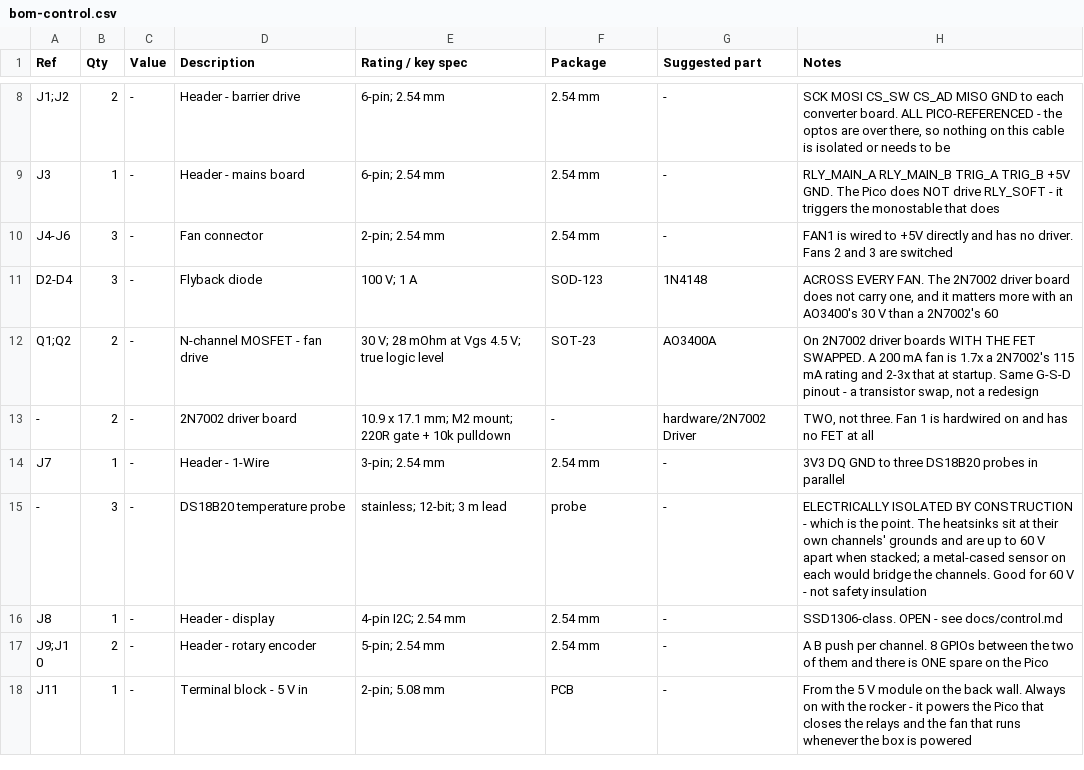
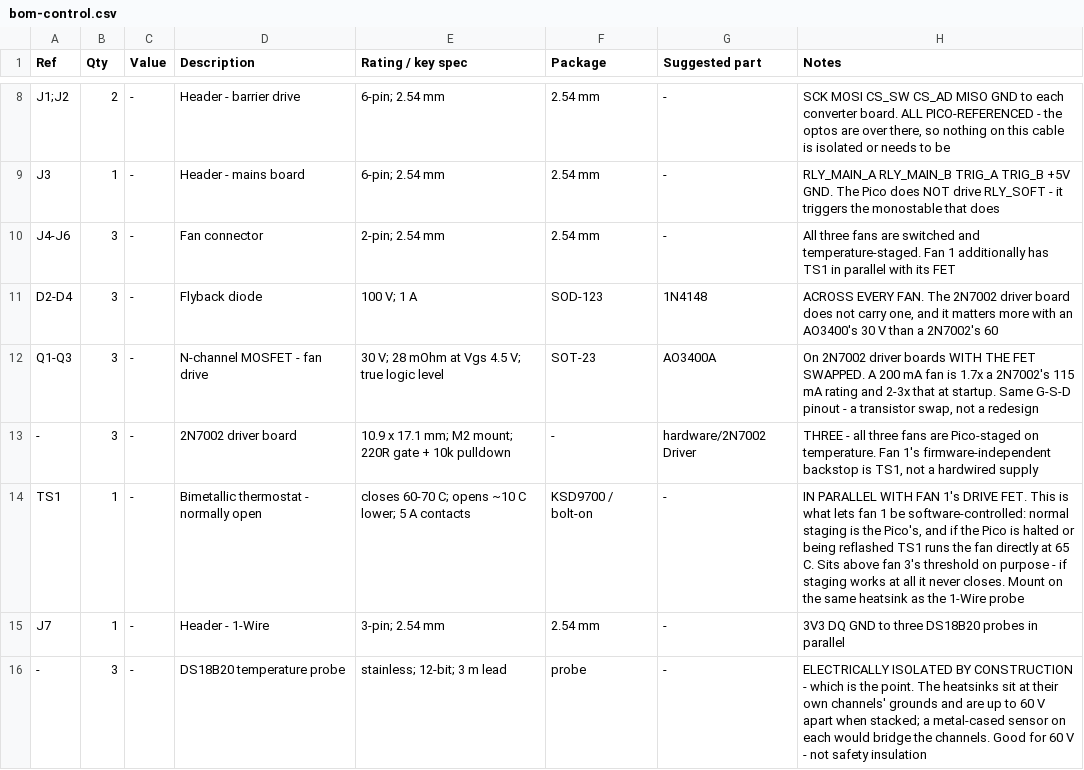
Before and after one commit to alpauna/BenchSupply, a CSV file: design/bom-control.csv, drawn as a sheet; only a part is shown, gaps mark what is left out; the shorter side is filled out with more unchanged rows.

```diff
--- a/design/bom-control.csv
+++ b/design/bom-control.csv
@@ -9,6 +9,7 @@ J1;J2,2,-,Header - barrier drive,6-pin; 2.54 mm,2.54 mm,-,"SCK MOSI CS_SW CS_AD
 J3,1,-,Header - mains board,6-pin; 2.54 mm,2.54 mm,-,RLY_MAIN_A RLY_MAIN_B TRIG_A TRIG_B +5V GND. The Pico does NOT drive RLY_SOFT - it triggers the monostable that does
-J4-J6,3,-,Fan connector,2-pin; 2.54 mm,2.54 mm,-,FAN1 is wired to +5V directly and has no driver. Fans 2 and 3 are switched
+J4-J6,3,-,Fan connector,2-pin; 2.54 mm,2.54 mm,-,All three fans are switched and temperature-staged. Fan 1 additionally has TS1 in parallel with its FET
 D2-D4,3,-,Flyback diode,100 V; 1 A,SOD-123,1N4148,"ACROSS EVERY FAN. The 2N7002 driver board does not carry one, and it matters more with an AO3400's 30 V than a 2N7002's 60"
-Q1;Q2,2,-,N-channel MOSFET - fan drive,30 V; 28 mOhm at Vgs 4.5 V; true logic level,SOT-23,AO3400A,"On 2N7002 driver boards WITH THE FET SWAPPED. A 200 mA fan is 1.7x a 2N7002's 115 mA rating and 2-3x that at startup. Same G-S-D pinout - a transistor swap, not a redesign"
--,2,-,2N7002 driver board,10.9 x 17.1 mm; M2 mount; 220R gate + 10k pulldown,-,hardware/2N7002 Driver,"TWO, not three. Fan 1 is hardwired on and has no FET at all"
+Q1-Q3,3,-,N-channel MOSFET - fan drive,30 V; 28 mOhm at Vgs 4.5 V; true logic level,SOT-23,AO3400A,"On 2N7002 driver boards WITH THE FET SWAPPED. A 200 mA fan is 1.7x a 2N7002's 115 mA rating and 2-3x that at startup. Same G-S-D pinout - a transistor swap, not a redesign"
+-,3,-,2N7002 driver board,10.9 x 17.1 mm; M2 mount; 220R gate + 10k pulldown,-,hardware/2N7002 Driver,"THREE - all three fans are Pico-staged on temperature. Fan 1's firmware-independent backstop is TS1, not a hardwired supply"
+TS1,1,-,Bimetallic thermostat - normally open,closes 60-70 C; opens ~10 C lower; 5 A contacts,KSD9700 / bolt-on,-,"IN PARALLEL WITH FAN 1's DRIVE FET. This is what lets fan 1 be software-controlled: normal staging is the Pico's, and if the Pico is halted or being reflashed TS1 runs the fan directly at 65 C. Sits above fan 3's threshold on purpose - if staging works at all it never closes. Mount on the same heatsink as the 1-Wire probe"
 J7,1,-,Header - 1-Wire,3-pin; 2.54 mm,2.54 mm,-,3V3 DQ GND to three DS18B20 probes in parallel
```
Also changed, not shown: 4 other files.
